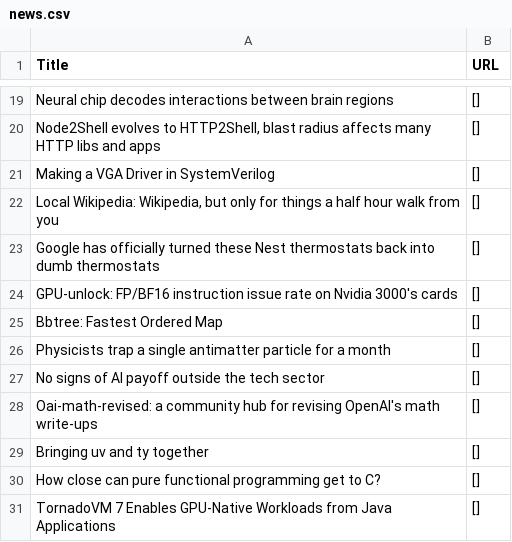
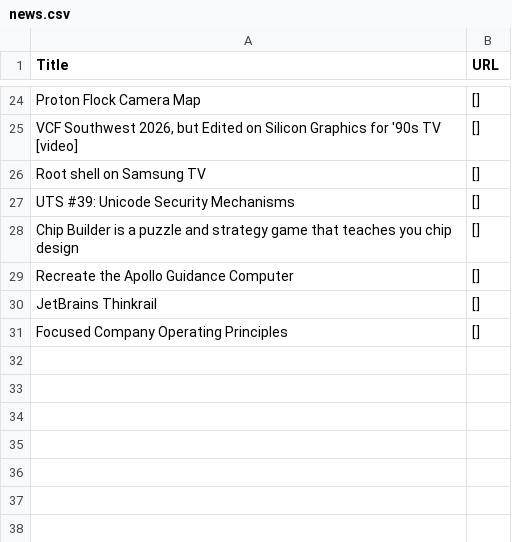
Before and after one commit to shawanhettiarachchi/hacker-news-scraper, a CSV file: news.csv, drawn as a sheet; only a part is shown, gaps mark what is left out; removed rows and columns are numbered as before the commit, all else as after; the diff covers the shown part only; the diff names each change by its address in the sheet, - before the commit and + after, or states it on an @@ line.

```diff
--- a/news.csv
+++ b/news.csv
-A24 (Title): Neural chip decodes interactions between brain regions
+A24 (Title): Proton Flock Camera Map
-A25 (Title): Node2Shell evolves to HTTP2Shell, blast radius affects many HTTP libs and apps
+A25 (Title): VCF Southwest 2026, but Edited on Silicon Graphics for '90s TV [video]
-A26 (Title): Making a VGA Driver in SystemVerilog
+A26 (Title): Root shell on Samsung TV
-row 22: Local Wikipedia: Wikipedia, but only for things a half hour walk from you | []
-row 23: Google has officially turned these Nest thermostats back into dumb thermostats | []
-A27 (Title): GPU-unlock: FP/BF16 instruction issue rate on Nvidia 3000's cards
+A27 (Title): UTS #39: Unicode Security Mechanisms
-row 25: Bbtree: Fastest Ordered Map | []
-A28 (Title): Physicists trap a single antimatter particle for a month
+A28 (Title): Chip Builder is a puzzle and strategy game that teaches you chip design
-A29 (Title): No signs of AI payoff outside the tech sector
+A29 (Title): Recreate the Apollo Guidance Computer
-row 28: Oai-math-revised: a community hub for revising OpenAI's math write-ups | []
-A30 (Title): Bringing uv and ty together
+A30 (Title): JetBrains Thinkrail
-A31 (Title): How close can pure functional programming get to C?
+A31 (Title): Focused Company Operating Principles
-row 31: TornadoVM 7 Enables GPU-Native Workloads from Java Applications | []
```
Also changed, not shown: 16 added rows, 11 removed rows and 5 edited cells elsewhere in this file.
